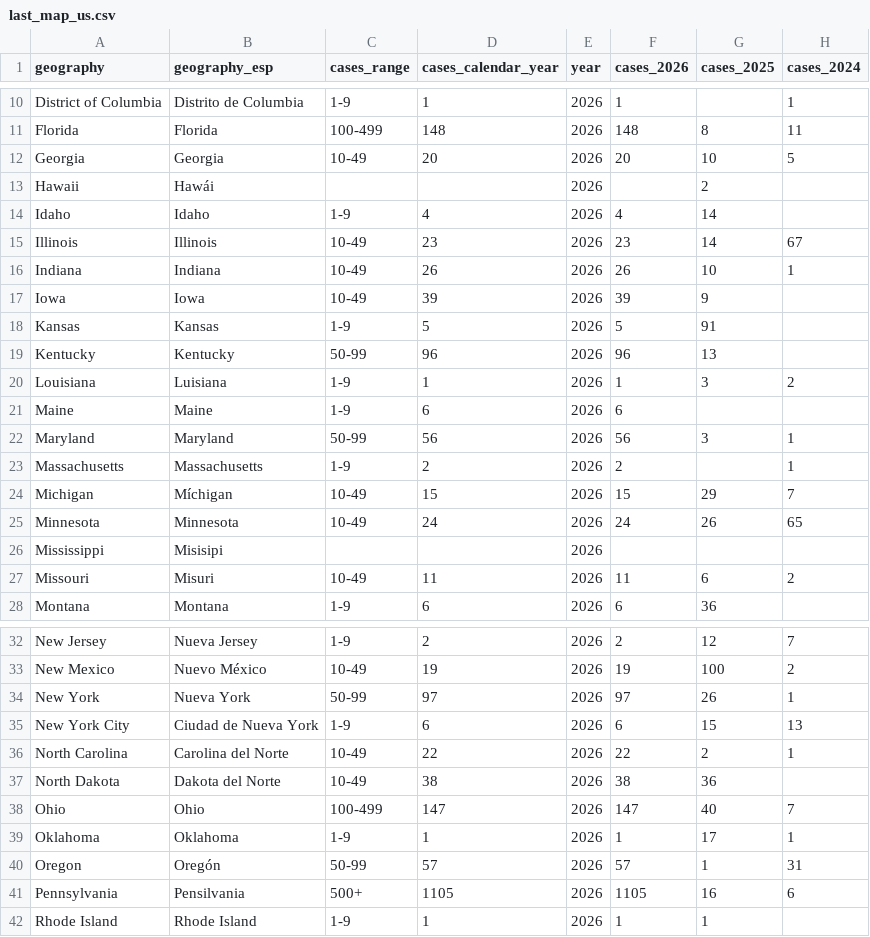
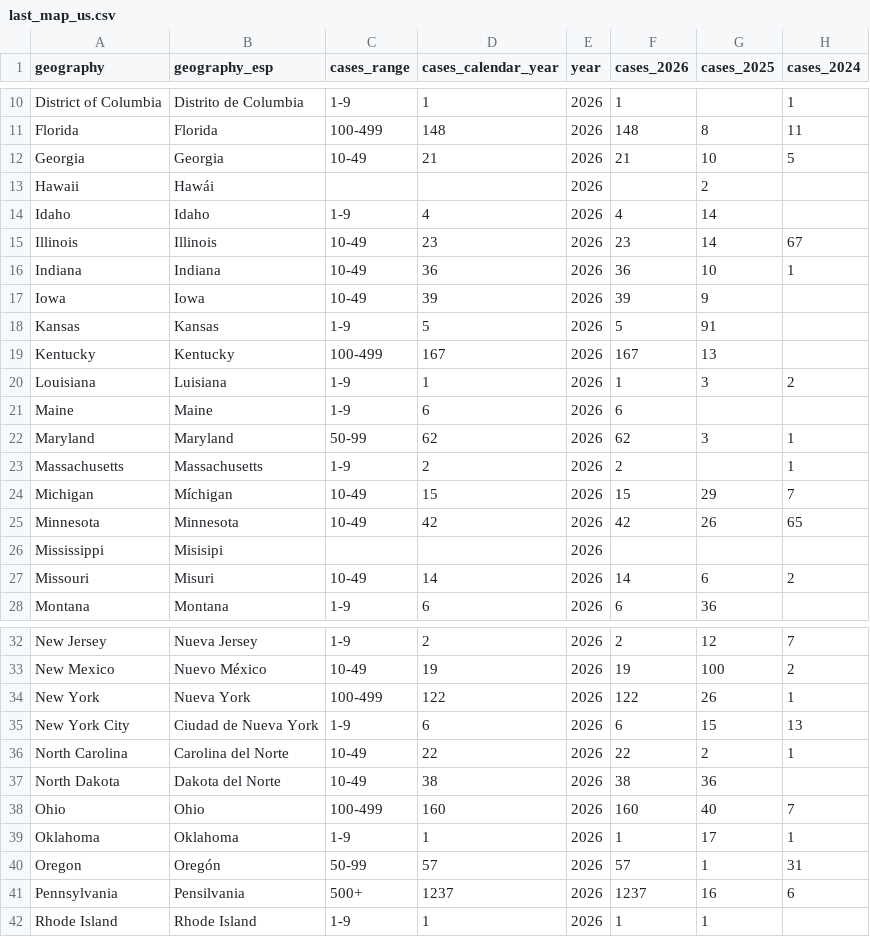
Before and after one commit to annie-jennemann/measles2, a CSV file: last_map_us.csv, drawn as a sheet; only a part is shown, gaps mark what is left out; the diff covers the shown part only.

```diff
--- a/last_map_us.csv
+++ b/last_map_us.csv
@@ -11,3 +11,3 @@ District of Columbia,Distrito de Columbia,1-9,1,2026,1,,1
 Florida,Florida,100-499,148,2026,148,8,11
-Georgia,Georgia,10-49,20,2026,20,10,5
+Georgia,Georgia,10-49,21,2026,21,10,5
 Hawaii,Hawái,,,2026,,2,
@@ -15,14 +15,14 @@ Idaho,Idaho,1-9,4,2026,4,14,
 Illinois,Illinois,10-49,23,2026,23,14,67
-Indiana,Indiana,10-49,26,2026,26,10,1
+Indiana,Indiana,10-49,36,2026,36,10,1
 Iowa,Iowa,10-49,39,2026,39,9,
 Kansas,Kansas,1-9,5,2026,5,91,
-Kentucky,Kentucky,50-99,96,2026,96,13,
+Kentucky,Kentucky,100-499,167,2026,167,13,
 Louisiana,Luisiana,1-9,1,2026,1,3,2
 Maine,Maine,1-9,6,2026,6,,
-Maryland,Maryland,50-99,56,2026,56,3,1
+Maryland,Maryland,50-99,62,2026,62,3,1
 Massachusetts,Massachusetts,1-9,2,2026,2,,1
 Michigan,Míchigan,10-49,15,2026,15,29,7
-Minnesota,Minnesota,10-49,24,2026,24,26,65
+Minnesota,Minnesota,10-49,42,2026,42,26,65
 Mississippi,Misisipi,,,2026,,,
-Missouri,Misuri,10-49,11,2026,11,6,2
+Missouri,Misuri,10-49,14,2026,14,6,2
 Montana,Montana,1-9,6,2026,6,36,
@@ -33,3 +33,3 @@ New Jersey,Nueva Jersey,1-9,2,2026,2,12,7
 New Mexico,Nuevo México,10-49,19,2026,19,100,2
-New York,Nueva York,50-99,97,2026,97,26,1
+New York,Nueva York,100-499,122,2026,122,26,1
 New York City,Ciudad de Nueva York,1-9,6,2026,6,15,13
@@ -37,6 +37,6 @@ North Carolina,Carolina del Norte,10-49,22,2026,22,2,1
 North Dakota,Dakota del Norte,10-49,38,2026,38,36,
-Ohio,Ohio,100-499,147,2026,147,40,7
+Ohio,Ohio,100-499,160,2026,160,40,7
 Oklahoma,Oklahoma,1-9,1,2026,1,17,1
 Oregon,Oregón,50-99,57,2026,57,1,31
-Pennsylvania,Pensilvania,500+,1105,2026,1105,16,6
+Pennsylvania,Pensilvania,500+,1237,2026,1237,16,6
 Rhode Island,Rhode Island,1-9,1,2026,1,1,
```
Also changed, not shown: 6 edited cells elsewhere in this file, last_annual_us.csv, last_weekly_us.csv.
